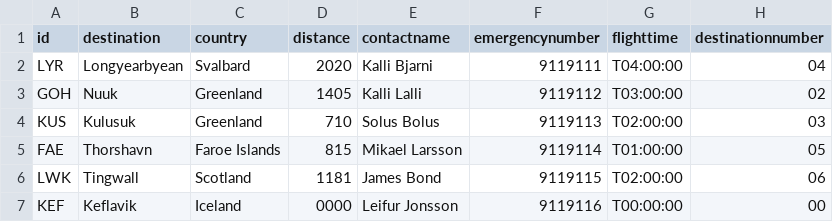
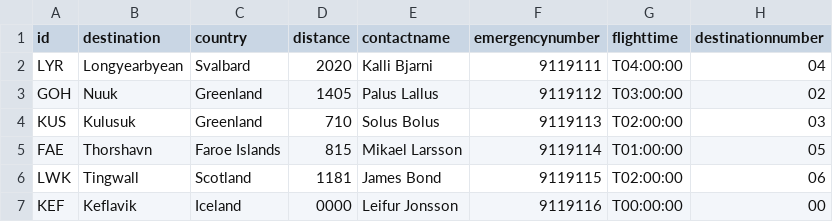
Before and after one commit to dagurbenjamin/3vikna, a CSV file: data_files/Destinations.csv, drawn as a sheet.

Commit message:
ui - destination final.01

```diff
--- a/data_files/Destinations.csv
+++ b/data_files/Destinations.csv
@@ -2,3 +2,3 @@ id,destination,country,distance,contactname,emergencynumber,flighttime,destinati
 LYR,Longyearbyean,Svalbard,2020,Kalli Bjarni,9119111,T04:00:00,04
-GOH,Nuuk,Greenland,1405,Kalli Lalli,9119112,T03:00:00,02
+GOH,Nuuk,Greenland,1405,Palus Lallus,9119112,T03:00:00,02
 KUS,Kulusuk,Greenland,710,Solus Bolus,9119113,T02:00:00,03
```
Also changed, not shown: 1 other file.
